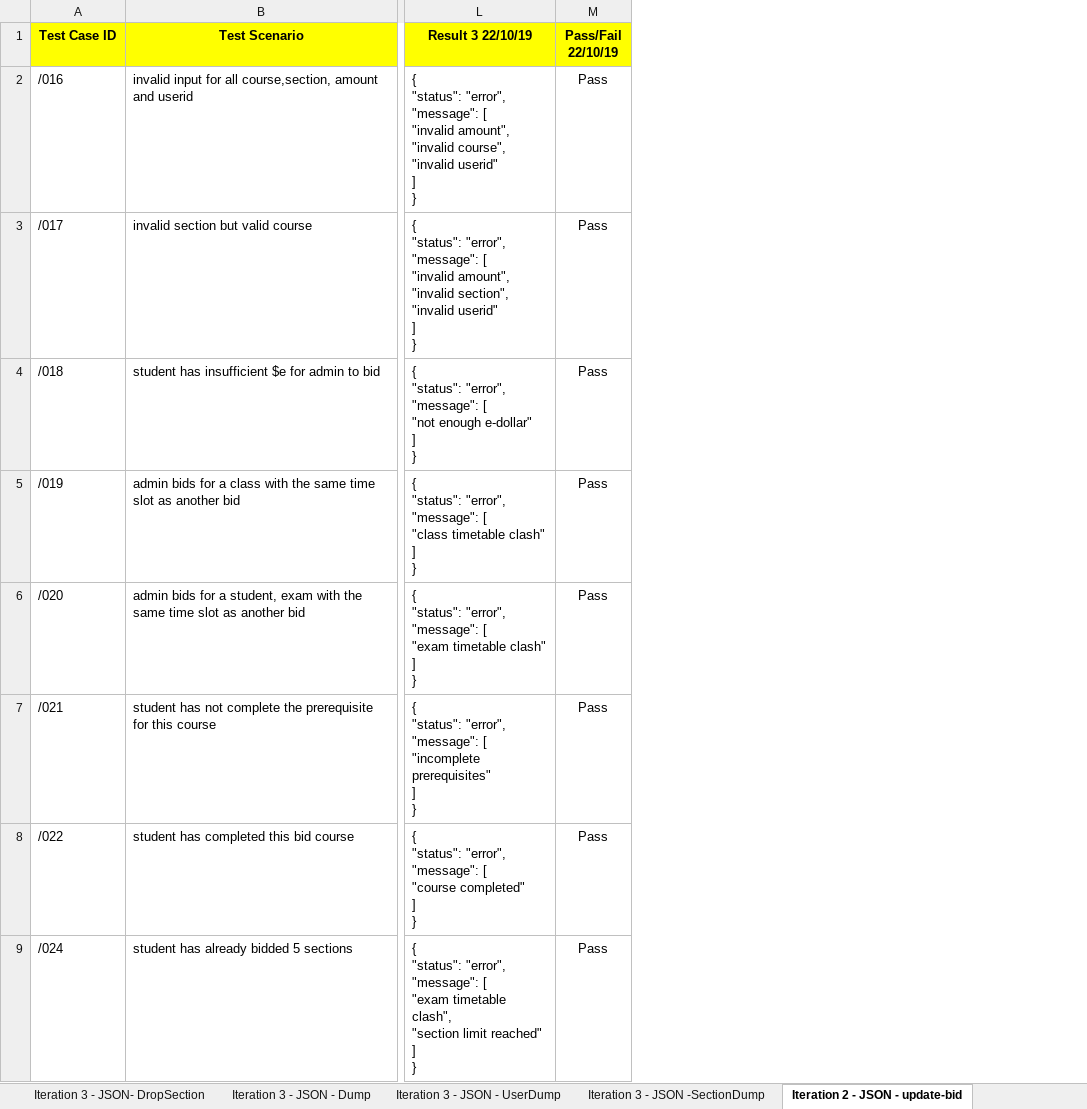
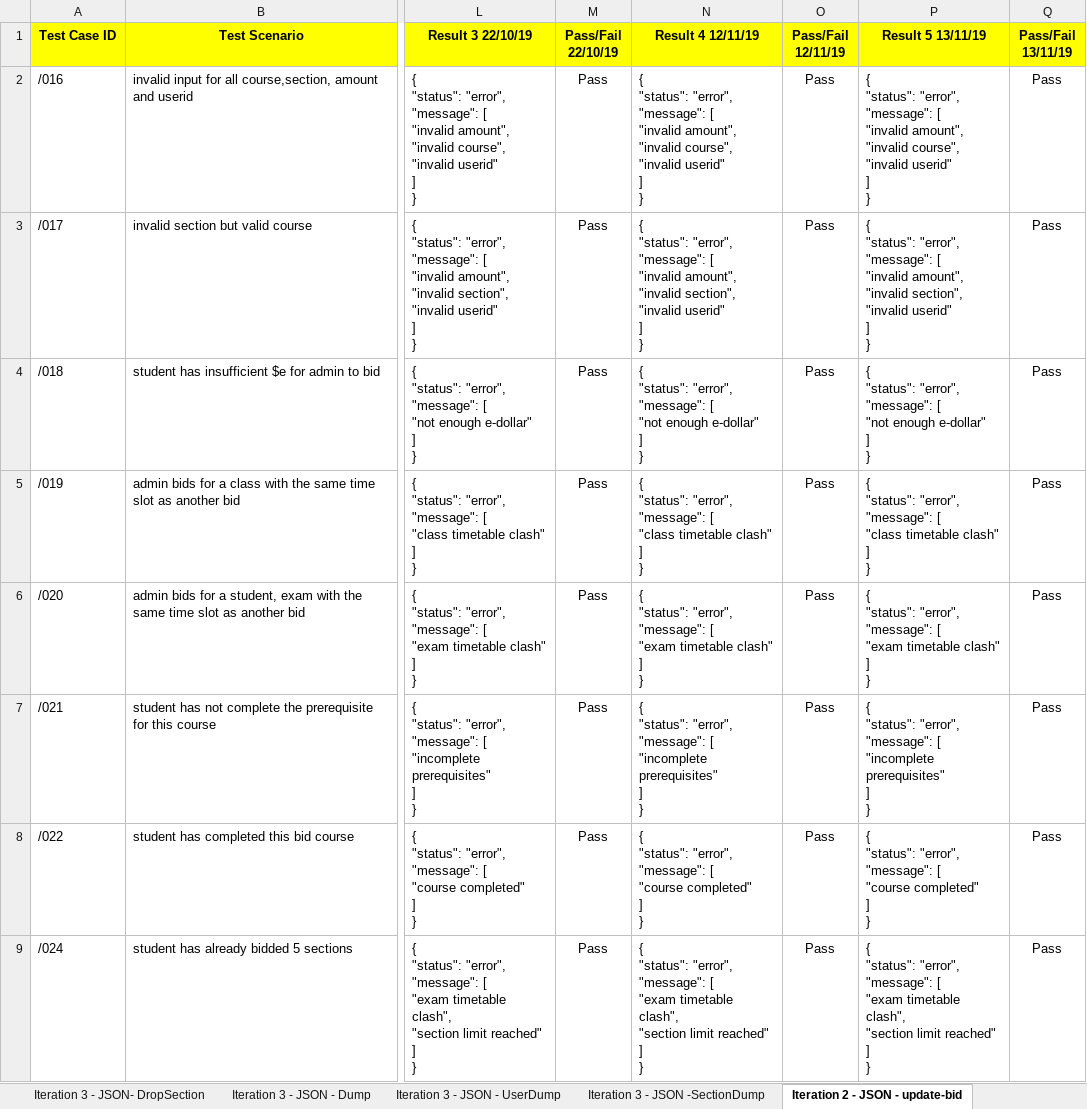
Before and after one commit to one-ice/IS212-Software-Project-Management, an Excel workbook: testing/testcases.xlsx, sheet Iteration 2 - JSON - update-bid, drawn as a sheet; only a part is shown, gaps mark what is left out; values as stored, in another font and other column widths than the file's, no borders; ↵ is a line break in a cell; the diff names each change by its address in the sheet, - before the commit and + after, or states it on an @@ line.

Commit message:
Updated testcases.xlsx to reflect latest test cases on update bid for Json
Updated testcases.xlsx to reflect latest test cases on update bid for Json

```diff
--- a/testing/testcases.xlsx (sheet Iteration 2 - JSON - update-bid)
+++ b/testing/testcases.xlsx (sheet Iteration 2 - JSON - update-bid)
+column N (Result 4 12/11/19), rows 2-9: { ↵ "status": "error", ↵ "message": [ ↵ "invalid amount", ↵ "invalid course", ↵ "invalid userid" ↵ ] ↵ } | { ↵ "status": "error", ↵ "message": [ ↵ "invalid amount", ↵ "invalid section", ↵ "invalid userid" ↵ ] ↵ } | { ↵ "status": "error", ↵ "message": [ ↵ "not enough e-dollar" ↵ ] ↵ } | { ↵ "status": "error", ↵ "message": [ ↵ "class timetable clash" ↵ ] ↵ } | { ↵ "status": "error", ↵ "message": [ ↵ "exam timetable clash" ↵ ] ↵ } | { ↵ "status": "error", ↵ "message": [ ↵ "incomplete prerequisites" ↵ ] ↵ } | { ↵ "status": "error", ↵ "message": [ ↵ "course completed" ↵ ] ↵ } | { ↵ "status": "error", ↵ "message": [ ↵ "exam timetable clash", ↵ "section limit reached" ↵ ] ↵ }
+column O (Pass/Fail 12/11/19), rows 2-9: all Pass
+column P (Result 5 13/11/19), rows 2-9: { ↵ "status": "error", ↵ "message": [ ↵ "invalid amount", ↵ "invalid course", ↵ "invalid userid" ↵ ] ↵ } | { ↵ "status": "error", ↵ "message": [ ↵ "invalid amount", ↵ "invalid section", ↵ "invalid userid" ↵ ] ↵ } | { ↵ "status": "error", ↵ "message": [ ↵ "not enough e-dollar" ↵ ] ↵ } | { ↵ "status": "error", ↵ "message": [ ↵ "class timetable clash" ↵ ] ↵ } | { ↵ "status": "error", ↵ "message": [ ↵ "exam timetable clash" ↵ ] ↵ } | { ↵ "status": "error", ↵ "message": [ ↵ "incomplete prerequisites" ↵ ] ↵ } | { ↵ "status": "error", ↵ "message": [ ↵ "course completed" ↵ ] ↵ } | { ↵ "status": "error", ↵ "message": [ ↵ "exam timetable clash", ↵ "section limit reached" ↵ ] ↵ }
+column Q (Pass/Fail 13/11/19), rows 2-9: all Pass
```
